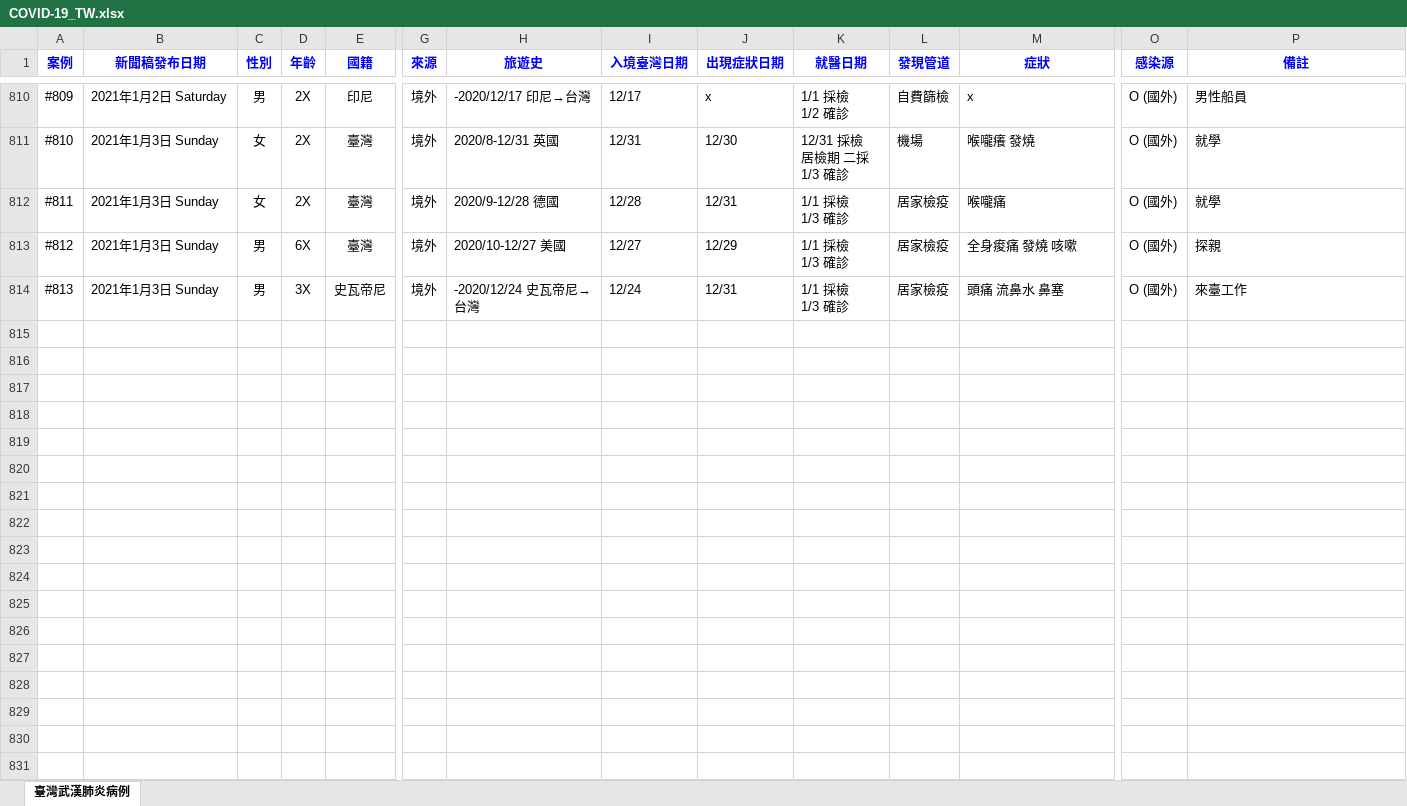
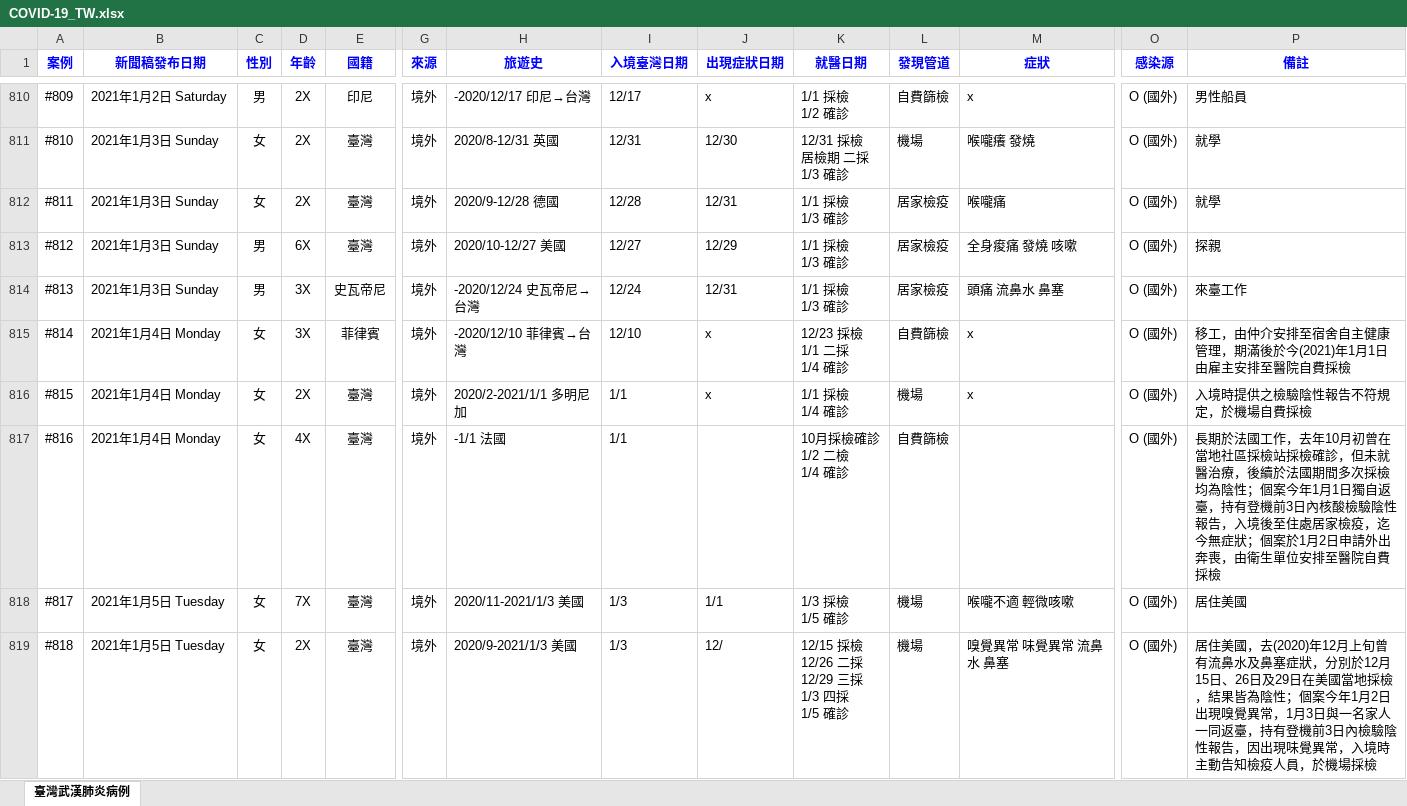
Before and after one commit to AlcHawk/dashcovid19, an Excel workbook: Data/COVID-19_TW.xlsx, sheet 臺灣武漢肺炎病例, drawn as a sheet; only a part is shown, gaps mark what is left out; values as stored, in another font and other column widths than the file's, no borders; charts and pictures and conditional formats and table styles not drawn; rows hold the shown columns only; ↵ is a line break in a cell; the diff names each change by its address in the sheet, - before the commit and + after, or states it on an @@ line.

Commit message:
Update CDC Press and COVID-19 Statistic on 20210105

```diff
--- a/Data/COVID-19_TW.xlsx (sheet 臺灣武漢肺炎病例)
+++ b/Data/COVID-19_TW.xlsx (sheet 臺灣武漢肺炎病例)
+row 815: #814 | 2021年1月4日 Monday | 女 | 3X | 菲律賓 | 境外 | -2020/12/10 菲律賓→台灣 | 12/10 | x | 12/23 採檢 ↵ 1/1 二採 ↵ 1/4 確診 | 自費篩檢 | x | O (國外) | 移工，由仲介安排至宿舍自主健康管理，期滿後於今(2021)年1月1日由雇主安排至醫院自費採檢
+row 816: #815 | 2021年1月4日 Monday | 女 | 2X | 臺灣 | 境外 | 2020/2-2021/1/1 多明尼加 | 1/1 | x | 1/1 採檢 ↵ 1/4 確診 | 機場 | x | O (國外) | 入境時提供之檢驗陰性報告不符規定，於機場自費採檢
+row 817: #816 | 2021年1月4日 Monday | 女 | 4X | 臺灣 | 境外 | -1/1 法國 | 1/1 |  | 10月採檢確診 ↵ 1/2 二檢 ↵ 1/4 確診 | 自費篩檢 |  | O (國外) | 長期於法國工作，去年10月初曾在當地社區採檢站採檢確診，但未就醫治療，後續於法國期間多次採檢均為陰性；個案今年1月1日獨自返臺，持有登機前3日內核酸檢驗陰性報告，入境後至住處居家檢疫，迄今無症狀；個案於1月2日申請外出奔喪，由衛生單位安排至醫院自費採檢
+row 818: #817 | 2021年1月5日 Tuesday | 女 | 7X | 臺灣 | 境外 | 2020/11-2021/1/3 美國 | 1/3 | 1/1 | 1/3 採檢 ↵ 1/5 確診 | 機場 | 喉嚨不適 輕微咳嗽 | O (國外) | 居住美國
+row 819: #818 | 2021年1月5日 Tuesday | 女 | 2X | 臺灣 | 境外 | 2020/9-2021/1/3 美國 | 1/3 | 12/ | 12/15 採檢 ↵ 12/26 二採 ↵ 12/29 三採 ↵ 1/3 四採 ↵ 1/5 確診 | 機場 | 嗅覺異常 味覺異常 流鼻水 鼻塞 | O (國外) | 居住美國，去(2020)年12月上旬曾有流鼻水及鼻塞症狀，分別於12月15日、26日及29日在美國當地採檢，結果皆為陰性；個案今年1月2日出現嗅覺異常，1月3日與一名家人一同返臺，持有登機前3日內檢驗陰性報告，因出現味覺異常，入境時主動告知檢疫人員，於機場採檢
```
Also changed, not shown: Data/CDC_Press List.xlsx.
